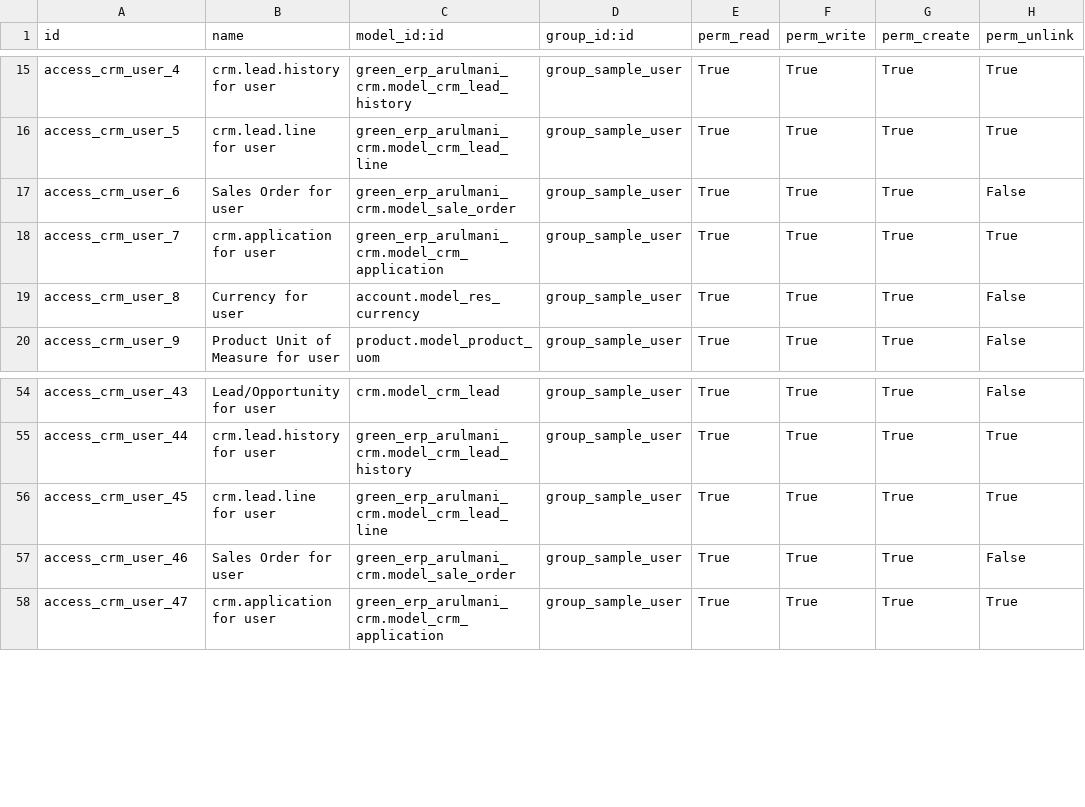
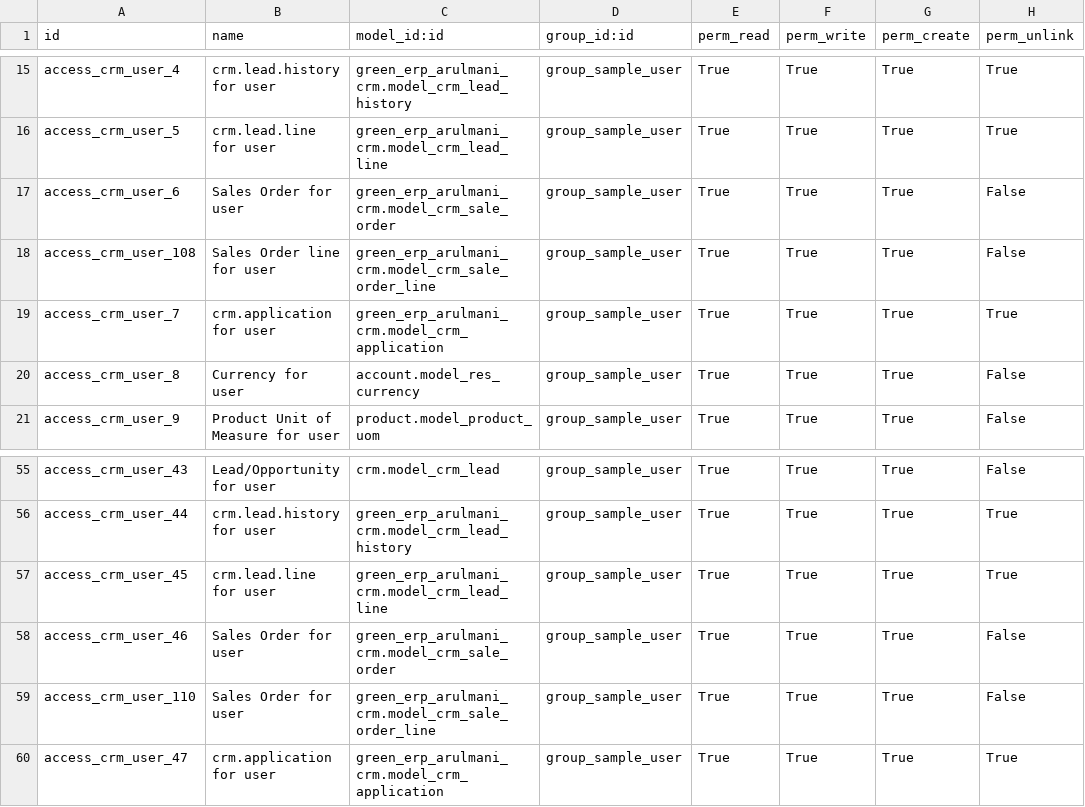
Before and after one commit to minhphung171093/Arul---HRM, a CSV file: green_erp_arulmani_crm/security/ir.model.access.csv, drawn as a sheet; only a part is shown, gaps mark what is left out.

```diff
--- a/green_erp_arulmani_crm/security/ir.model.access.csv
+++ b/green_erp_arulmani_crm/security/ir.model.access.csv
@@ -16,3 +16,4 @@ access_crm_user_4,crm.lead.history for user,green_erp_arulmani_crm.model_crm_lea
 access_crm_user_5,crm.lead.line for user,green_erp_arulmani_crm.model_crm_lead_line,group_sample_user,True,True,True,True
-access_crm_user_6,Sales Order for user,green_erp_arulmani_crm.model_sale_order,group_sample_user,True,True,True,False
+access_crm_user_6,Sales Order for user,green_erp_arulmani_crm.model_crm_sale_order,group_sample_user,True,True,True,False
+access_crm_user_108,Sales Order line for user,green_erp_arulmani_crm.model_crm_sale_order_line,group_sample_user,True,True,True,False
 access_crm_user_7,crm.application for user,green_erp_arulmani_crm.model_crm_application,group_sample_user,True,True,True,True
@@ -56,3 +57,4 @@ access_crm_user_44,crm.lead.history for user,green_erp_arulmani_crm.model_crm_le
 access_crm_user_45,crm.lead.line for user,green_erp_arulmani_crm.model_crm_lead_line,group_sample_user,True,True,True,True
-access_crm_user_46,Sales Order for user,green_erp_arulmani_crm.model_sale_order,group_sample_user,True,True,True,False
+access_crm_user_46,Sales Order for user,green_erp_arulmani_crm.model_crm_sale_order,group_sample_user,True,True,True,False
+access_crm_user_110,Sales Order for user,green_erp_arulmani_crm.model_crm_sale_order_line,group_sample_user,True,True,True,False
 access_crm_user_47,crm.application for user,green_erp_arulmani_crm.model_crm_application,group_sample_user,True,True,True,True
```
Also changed, not shown: 7 other files.
